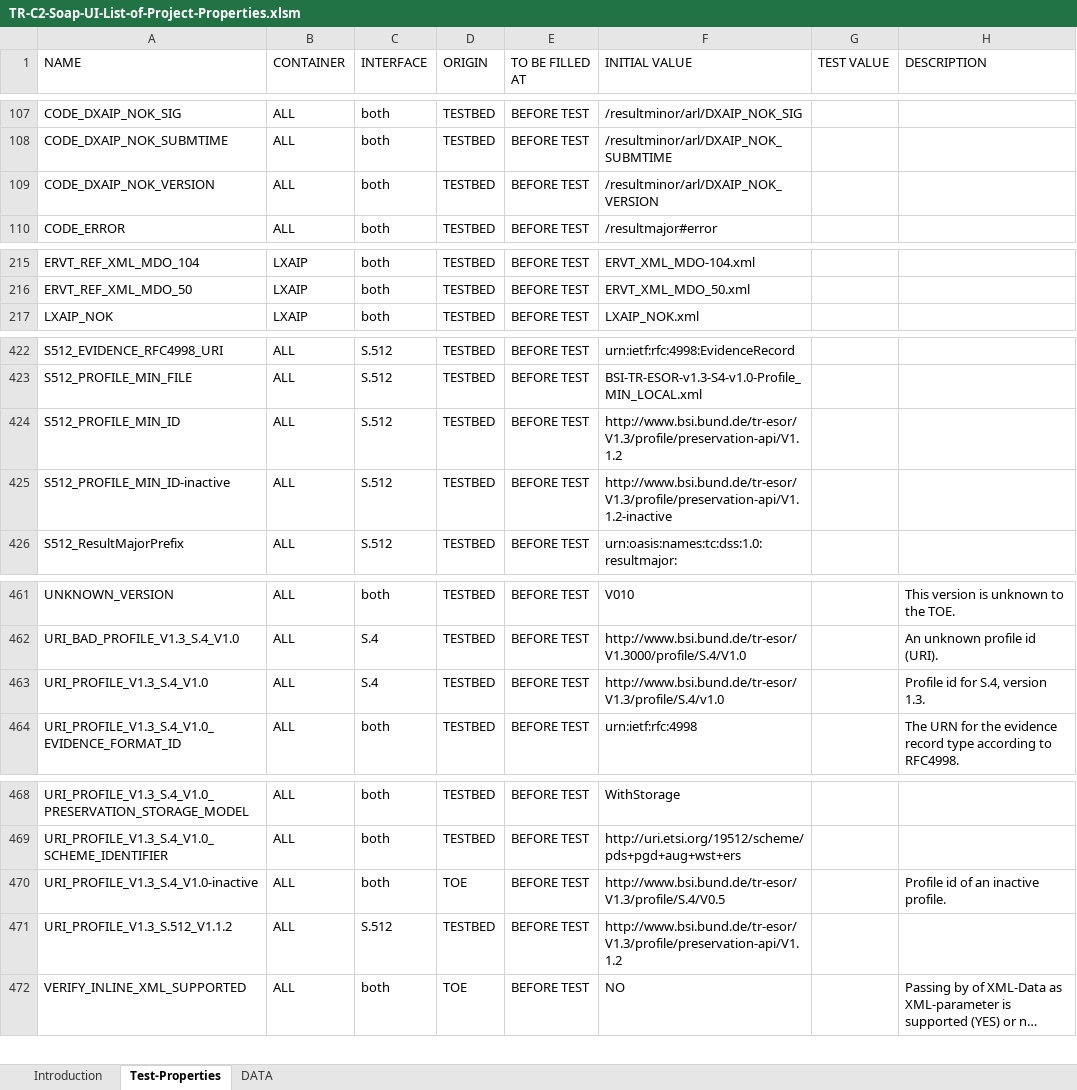
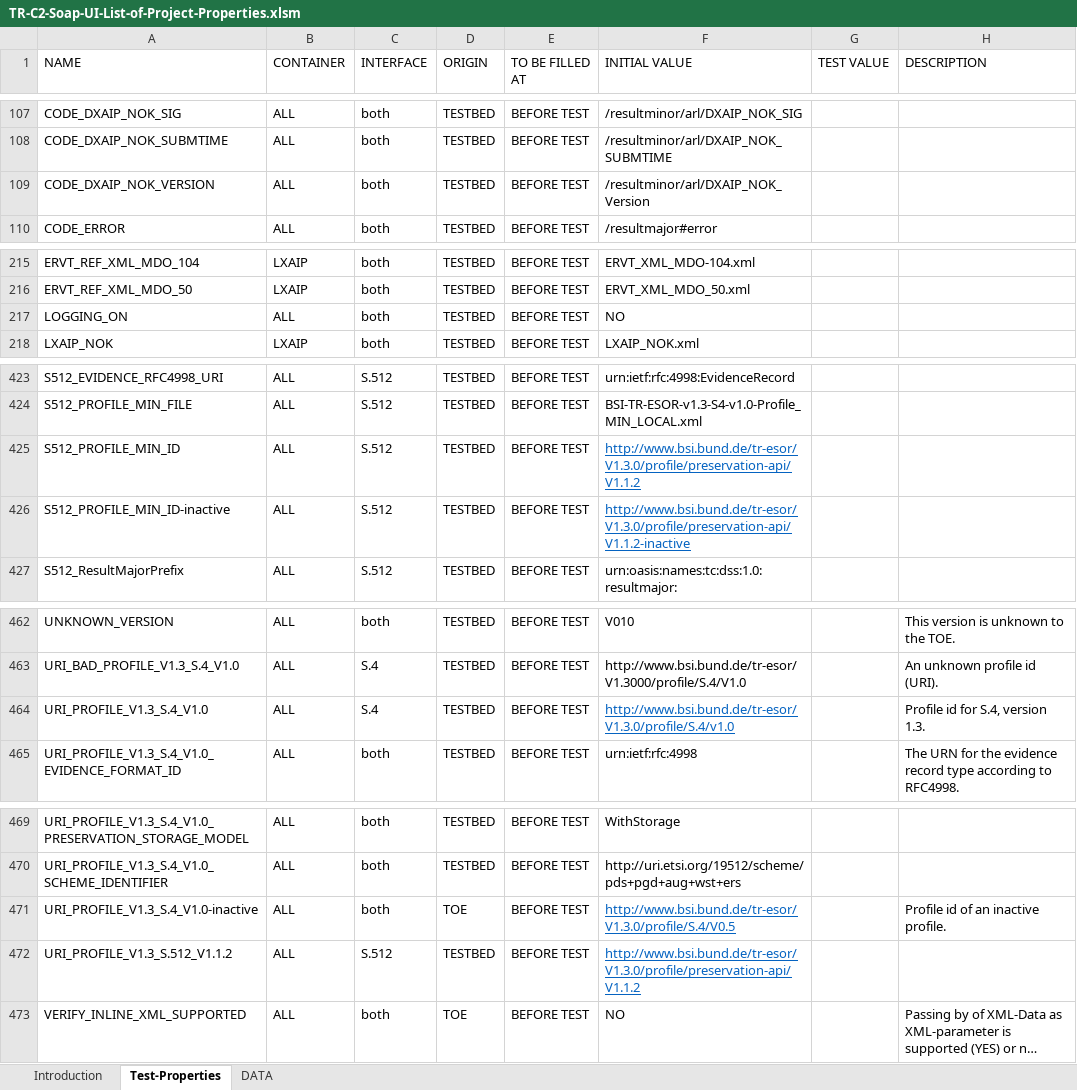
Before and after one commit to de-bund-bsi-tr-esor/TR-ESOR-C.2-Testbed, an Excel workbook: PROPERTIES/TR-C2-Soap-UI-List-of-Project-Properties.xlsm, sheet Test-Properties, drawn as a sheet; only a part is shown, gaps mark what is left out; long unchanged cells end in …; values as stored, in another font and other column widths than the file's, no borders; table styles not drawn; addresses are those after the commit; the diff names each change by its address in the sheet, - before the commit and + after, or states it on an @@ line.

```diff
--- a/PROPERTIES/TR-C2-Soap-UI-List-of-Project-Properties.xlsm (sheet Test-Properties)
+++ b/PROPERTIES/TR-C2-Soap-UI-List-of-Project-Properties.xlsm (sheet Test-Properties)
-F109 (INITIAL VALUE): /resultminor/arl/DXAIP_NOK_VERSION
+F109 (INITIAL VALUE): /resultminor/arl/DXAIP_NOK_Version
+row 217: LOGGING_ON | ALL | both | TESTBED | BEFORE TEST | NO
-F425 (INITIAL VALUE): http://www.bsi.bund.de/tr-esor/V1.3/profile/preservation-api/V1.1.2
+F425 (INITIAL VALUE): http://www.bsi.bund.de/tr-esor/V1.3.0/profile/preservation-api/V1.1.2
@@ F425:F426 underline: off → on, text colour: black → #0563C1 @@
-F426 (INITIAL VALUE): http://www.bsi.bund.de/tr-esor/V1.3/profile/preservation-api/V1.1.2-inactive
+F426 (INITIAL VALUE): http://www.bsi.bund.de/tr-esor/V1.3.0/profile/preservation-api/V1.1.2-inactive
-F464 (INITIAL VALUE): http://www.bsi.bund.de/tr-esor/V1.3/profile/S.4/v1.0
+F464 (INITIAL VALUE): http://www.bsi.bund.de/tr-esor/V1.3.0/profile/S.4/v1.0
@@ F464 underline: off → on, text colour: black → #0563C1 @@
-F471 (INITIAL VALUE): http://www.bsi.bund.de/tr-esor/V1.3/profile/S.4/V0.5
+F471 (INITIAL VALUE): http://www.bsi.bund.de/tr-esor/V1.3.0/profile/S.4/V0.5
@@ F471:F472 underline: off → on, text colour: black → #0563C1 @@
-F472 (INITIAL VALUE): http://www.bsi.bund.de/tr-esor/V1.3/profile/preservation-api/V1.1.2
+F472 (INITIAL VALUE): http://www.bsi.bund.de/tr-esor/V1.3.0/profile/preservation-api/V1.1.2
```
Also changed, not shown: sheet DATA, 3 other files.
